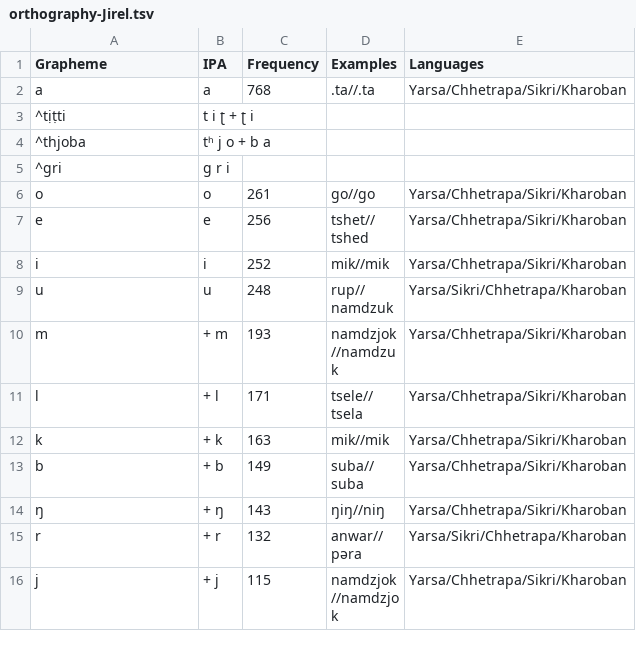
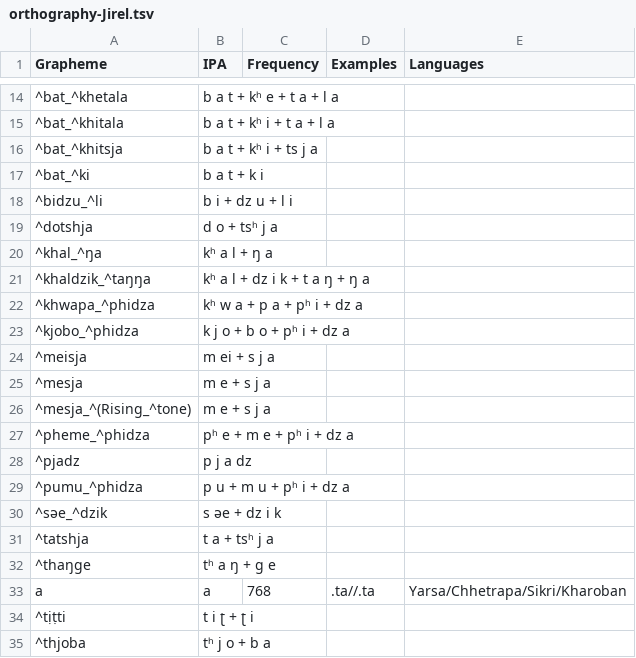
Before and after one commit to lexibank/nls, a TSV file: etc/orthography-Jirel.tsv, drawn as a sheet; only a part is shown, gaps mark what is left out; the shorter side is filled out with more unchanged rows; the diff covers the shown part only.

Commit message:
update jirel

```diff
--- a/etc/orthography-Jirel.tsv
+++ b/etc/orthography-Jirel.tsv
@@ -2 +14,20 @@ Grapheme	IPA	Frequency	Examples	Languages
+^bat_^khetala	b a t + kʰ e + t a + l a
+^bat_^khitala	b a t + kʰ i + t a + l a
+^bat_^khitsja	b a t + kʰ i + ts j a
+^bat_^ki	b a t + k i
+^bidzu_^li	b i + dz u + l i
+^dotshja	d o + tsʰ j a
+^khal_^ŋa	kʰ a l + ŋ a
+^khaldzik_^taŋŋa	kʰ a l + dz i k + t a ŋ + ŋ a
+^khwapa_^phidza	kʰ w a + p a + pʰ i + dz a
+^kjobo_^phidza	k j o + b o + pʰ i + dz a
+^meisja	m ei + s j a
+^mesja	m e + s j a
+^mesja_^(Rising_^tone)	m e + s j a
+^pheme_^phidza	pʰ e + m e + pʰ i + dz a
+^pjadz	p j a dz
+^pumu_^phidza	p u + m u + pʰ i + dz a
+^səe_^dzik	s əe + dz i k
+^tatshja	t a + tsʰ j a
+^thaŋge	tʰ a ŋ + g e
 a	a	768	.ta//.ta	Yarsa/Chhetrapa/Sikri/Kharoban
```
Also changed, not shown: 12 added rows elsewhere in this file, etc/orthography/Jirel-Chhetrapa.tsv, etc/orthography/Jirel-Kharoban.tsv, 3 other files.
